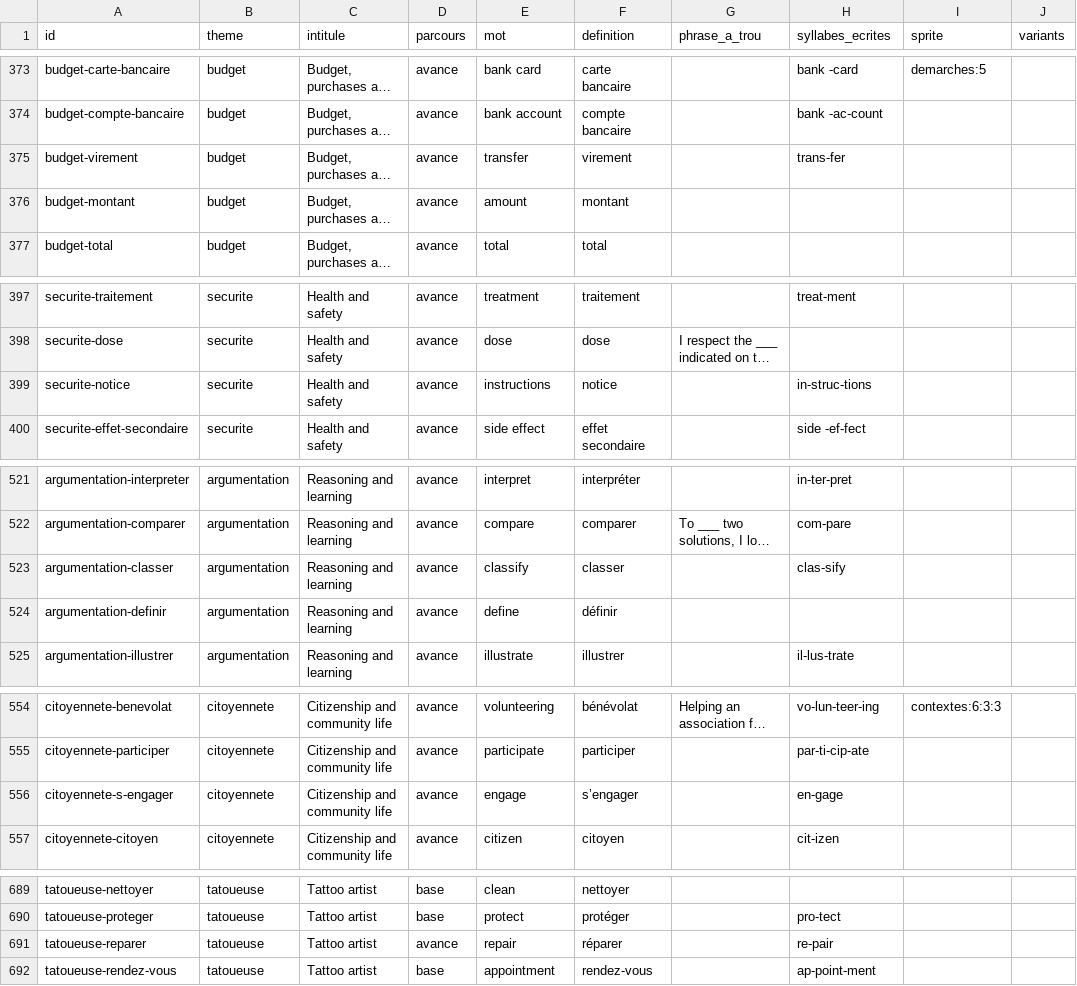
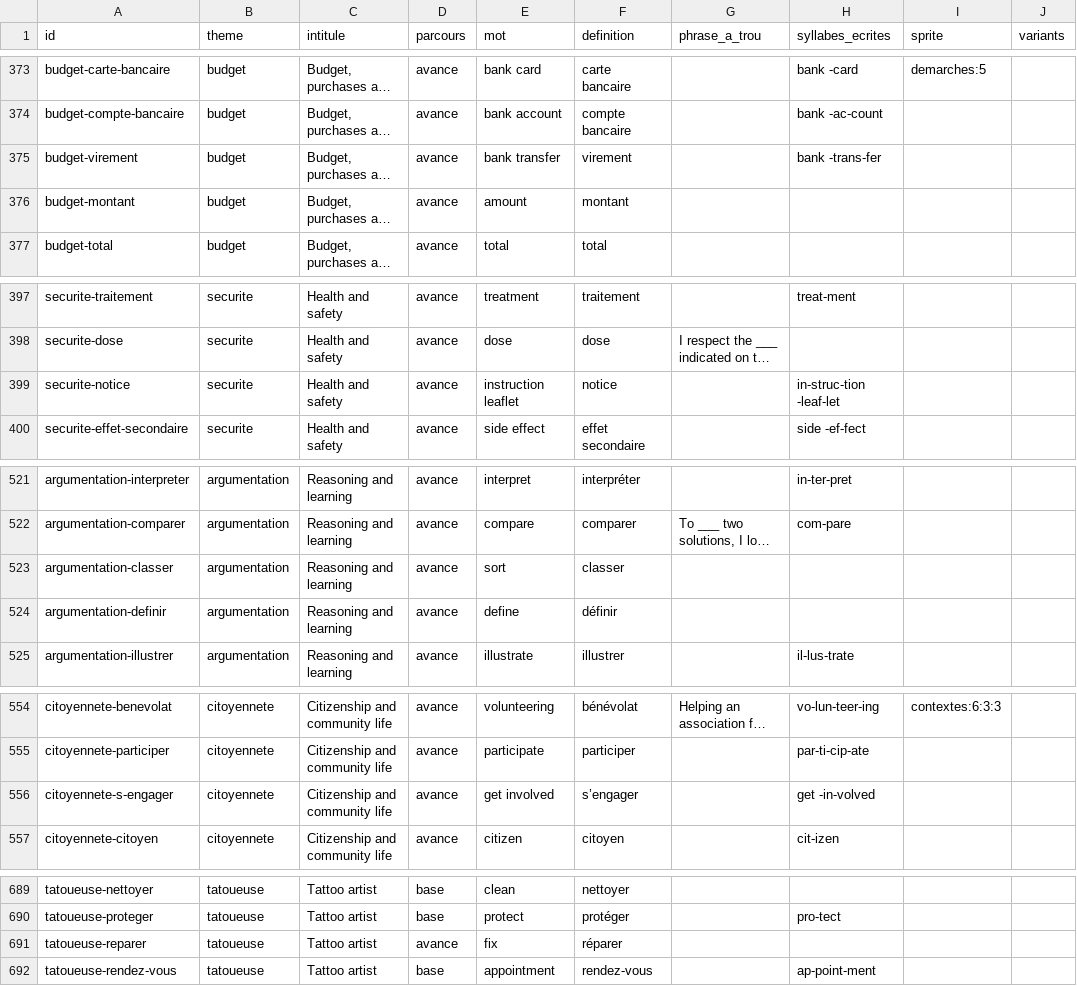
Before and after one commit to Sitefan117/Orbis, a CSV file: static/vocabulaire/english-lab.csv, drawn as a sheet; only a part is shown, gaps mark what is left out; long unchanged cells end in …; the diff covers the shown part only; the diff names each change by its address in the sheet, - before the commit and + after, or states it on an @@ line.

```diff
--- a/static/vocabulaire/english-lab.csv
+++ b/static/vocabulaire/english-lab.csv
-E375 (mot): transfer
+E375 (mot): bank transfer
-H375 (syllabes_ecrites): trans-fer
+H375 (syllabes_ecrites): bank -trans-fer
-E399 (mot): instructions
+E399 (mot): instruction leaflet
-H399 (syllabes_ecrites): in-struc-tions
+H399 (syllabes_ecrites): in-struc-tion -leaf-let
-E523 (mot): classify
+E523 (mot): sort
-H523 (syllabes_ecrites): clas-sify
+H523 (syllabes_ecrites): (empty)
-E556 (mot): engage
+E556 (mot): get involved
-H556 (syllabes_ecrites): en-gage
+H556 (syllabes_ecrites): get -in-volved
-E691 (mot): repair
+E691 (mot): fix
-H691 (syllabes_ecrites): re-pair
+H691 (syllabes_ecrites): (empty)
```
Also changed, not shown: 71 edited cells elsewhere in this file, src/lib/games/musee-vocabulaire/data/english-lab.csv, 42 other files.
